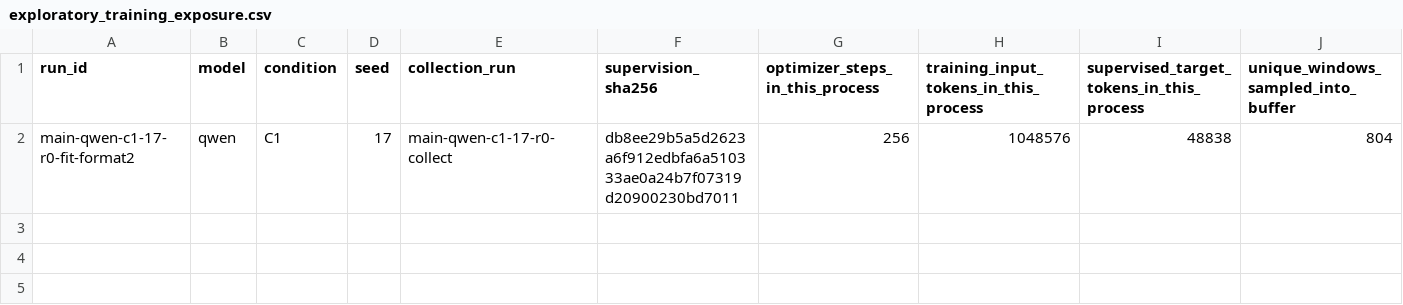
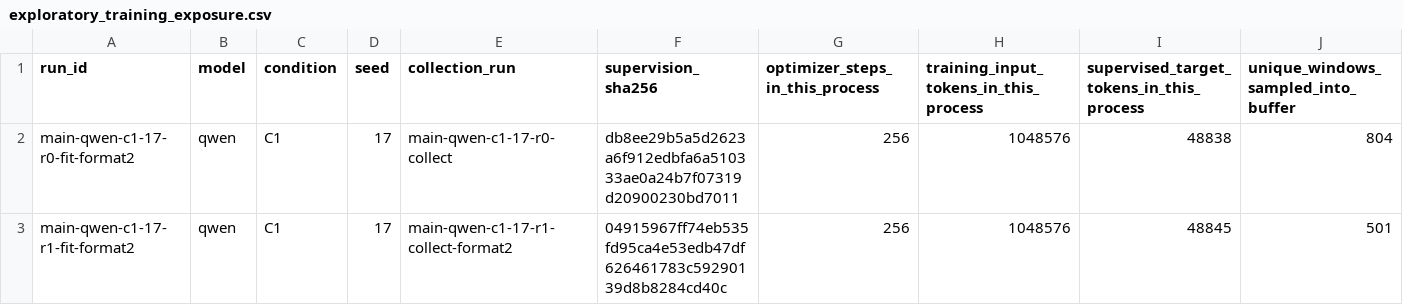
Before and after one commit to mantzaris/IntelliSys2027, a CSV file: dualingCharacters/reports/tables/exploratory_training_exposure.csv, drawn as a sheet; only a part is shown; rows hold the shown columns only; the diff names each change by its address in the sheet, - before the commit and + after, or states it on an @@ line.

```diff
--- a/dualingCharacters/reports/tables/exploratory_training_exposure.csv
+++ b/dualingCharacters/reports/tables/exploratory_training_exposure.csv
+row 3: main-qwen-c1-17-r1-fit-format2 | qwen | C1 | 17 | main-qwen-c1-17-r1-collect-format2 | 04915967ff74eb535fd95ca4e53edb47df626461783c59290139d8b8284cd40c | 256 | 1048576 | 48845 | 501
```
Also changed, not shown: dualingCharacters/reports/tables/executed_results.csv, dualingCharacters/reports/tables/exploratory_resources_by_run.csv, 27 other files.
